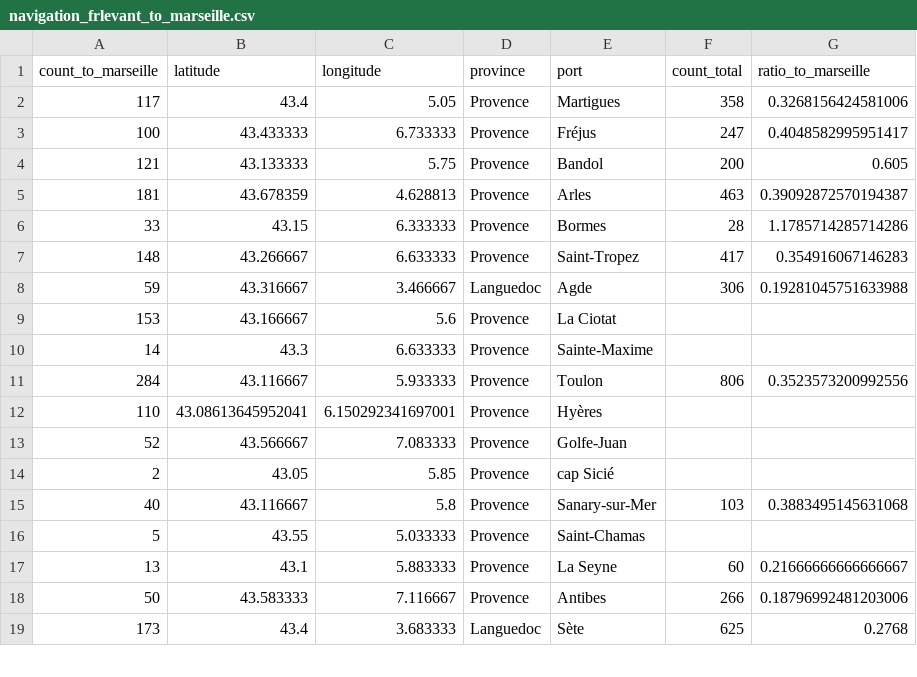
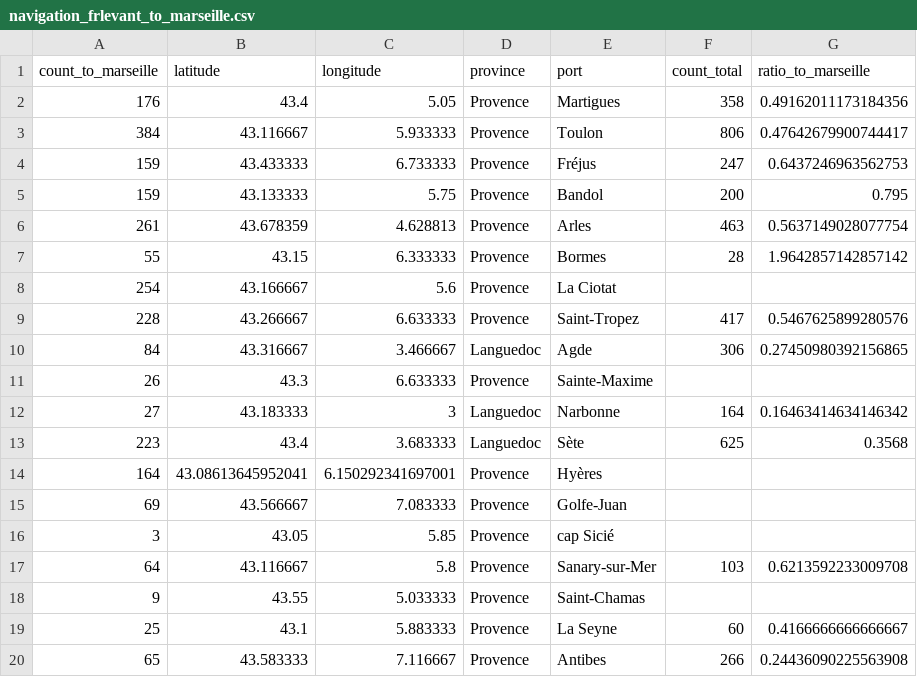
Before and after one commit to medialab/portic-storymaps-2023, a CSV file: data/navigation_frlevant_to_marseille.csv, drawn as a sheet; only a part is shown; the diff covers the shown part only.

```diff
--- a/data/navigation_frlevant_to_marseille.csv
+++ b/data/navigation_frlevant_to_marseille.csv
@@ -1,19 +1,20 @@
 count_to_marseille,latitude,longitude,province,port,count_total,ratio_to_marseille
-117,43.4,5.05,Provence,Martigues,358,0.3268156424581006
-100,43.433333,6.733333,Provence,Fréjus,247,0.4048582995951417
-121,43.133333,5.75,Provence,Bandol,200,0.605
-181,43.678359, 4.628813,Provence,Arles,463,0.39092872570194387
-33,43.15,6.333333,Provence,Bormes,28,1.1785714285714286
-148,43.266667,6.633333,Provence,Saint-Tropez,417,0.354916067146283
-59,43.316667,3.466667,Languedoc,Agde,306,0.19281045751633988
-153,43.166667,5.6,Provence,La Ciotat,,
-14,43.3,6.633333,Provence,Sainte-Maxime,,
-284,43.116667,5.933333,Provence,Toulon,806,0.3523573200992556
-110,43.08613645952041,6.150292341697001,Provence,Hyères,,
-52,43.566667,7.083333,Provence,Golfe-Juan,,
-2,43.05,5.85,Provence,cap Sicié,,
-40,43.116667,5.8,Provence,Sanary-sur-Mer,103,0.3883495145631068
-5,43.55,5.033333,Provence,Saint-Chamas,,
-13,43.1,5.883333,Provence,La Seyne,60,0.21666666666666667
-50,43.583333,7.116667,Provence,Antibes,266,0.18796992481203006
-173,43.4,3.683333,Languedoc,Sète,625,0.2768
+176,43.4,5.05,Provence,Martigues,358,0.49162011173184356
+384,43.116667,5.933333,Provence,Toulon,806,0.47642679900744417
+159,43.433333,6.733333,Provence,Fréjus,247,0.6437246963562753
+159,43.133333,5.75,Provence,Bandol,200,0.795
+261,43.678359, 4.628813,Provence,Arles,463,0.5637149028077754
+55,43.15,6.333333,Provence,Bormes,28,1.9642857142857142
+254,43.166667,5.6,Provence,La Ciotat,,
+228,43.266667,6.633333,Provence,Saint-Tropez,417,0.5467625899280576
+84,43.316667,3.466667,Languedoc,Agde,306,0.27450980392156865
+26,43.3,6.633333,Provence,Sainte-Maxime,,
+27,43.183333,3,Languedoc,Narbonne,164,0.16463414634146342
+223,43.4,3.683333,Languedoc,Sète,625,0.3568
+164,43.08613645952041,6.150292341697001,Provence,Hyères,,
+69,43.566667,7.083333,Provence,Golfe-Juan,,
+3,43.05,5.85,Provence,cap Sicié,,
+64,43.116667,5.8,Provence,Sanary-sur-Mer,103,0.6213592233009708
+9,43.55,5.033333,Provence,Saint-Chamas,,
+25,43.1,5.883333,Provence,La Seyne,60,0.4166666666666667
+65,43.583333,7.116667,Provence,Antibes,266,0.24436090225563908
```
Also changed, not shown: 9 added rows, 7 removed rows and 29 edited cells elsewhere in this file, data/compare_french_ships_to_marseille_accross_time.csv, data/evolution-exports-levant.csv, 20 other files.
